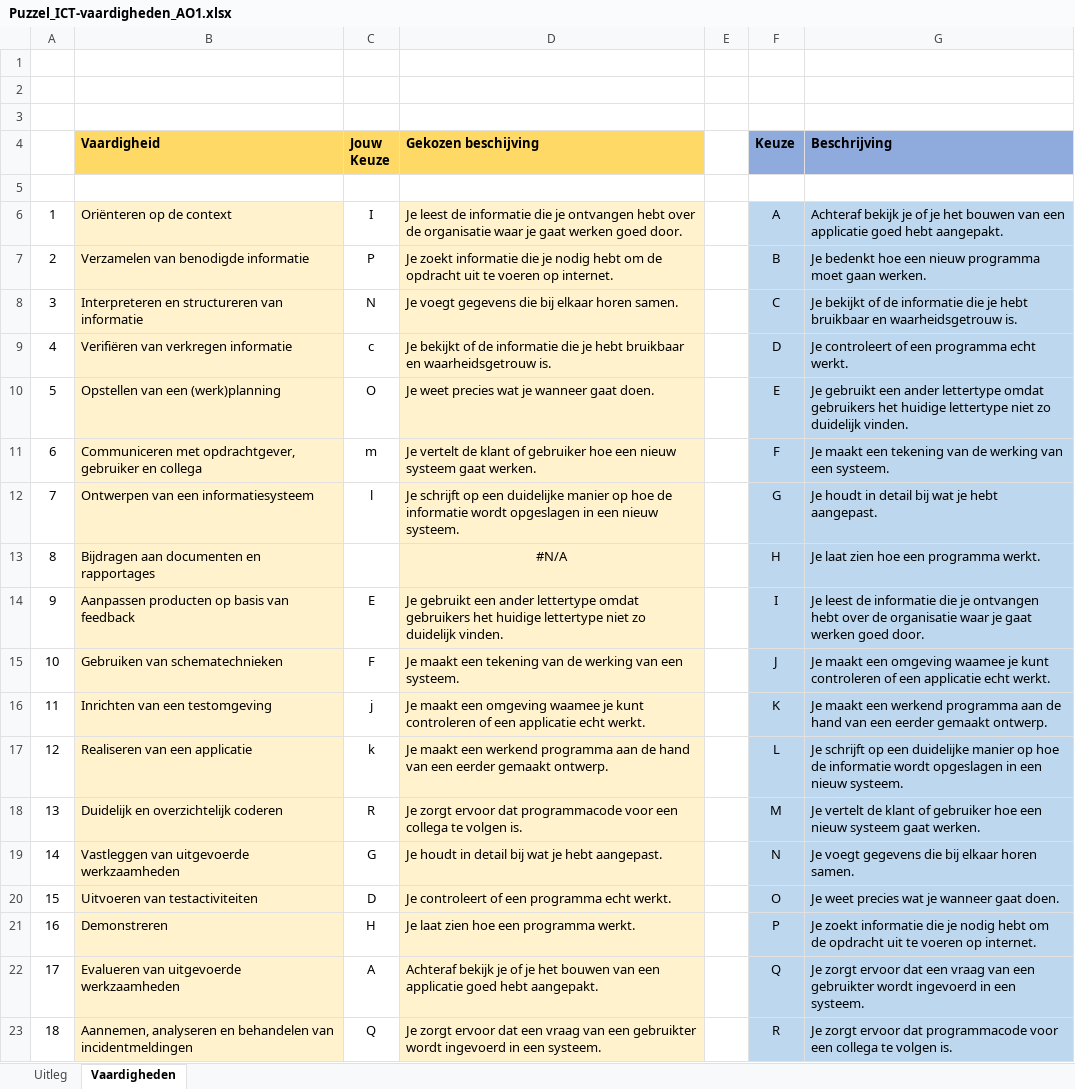
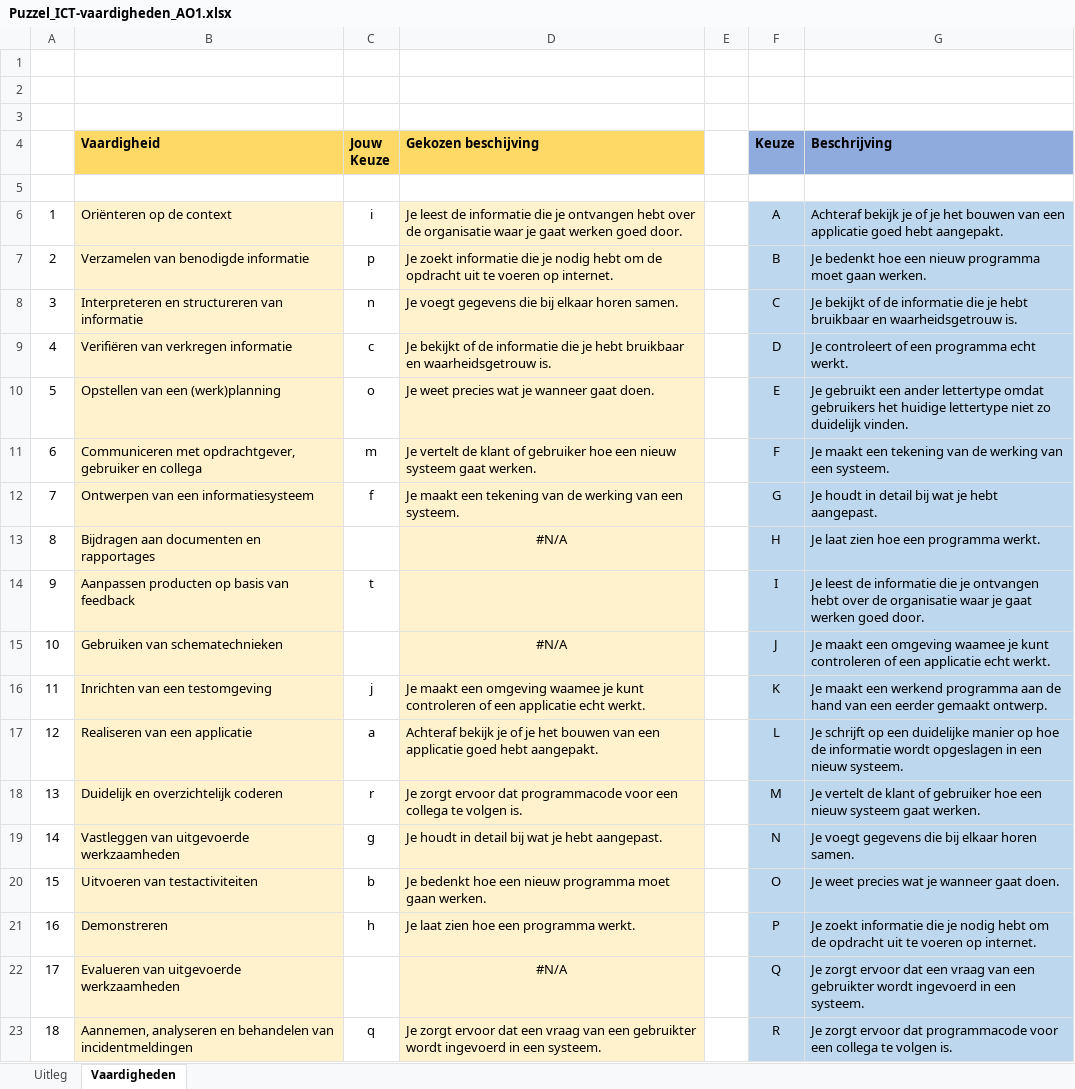
Before and after one commit to jacobpetrovic85/JacobsCreepers, an Excel workbook: Puzzel_ICT-vaardigheden_AO1.xlsx, sheet Vaardigheden, drawn as a sheet; values as stored, in another font and other column widths than the file's, no borders; the diff names each change by its address in the sheet, - before the commit and + after, or states it on an @@ line.

```diff
--- a/Puzzel_ICT-vaardigheden_AO1.xlsx (sheet Vaardigheden)
+++ b/Puzzel_ICT-vaardigheden_AO1.xlsx (sheet Vaardigheden)
-C6 (Jouw Keuze): I
+C6 (Jouw Keuze): i
-C7 (Jouw Keuze): P
+C7 (Jouw Keuze): p
-C8 (Jouw Keuze): N
+C8 (Jouw Keuze): n
-C10 (Jouw Keuze): O
+C10 (Jouw Keuze): o
-C12 (Jouw Keuze): l
+C12 (Jouw Keuze): f
-D12 (Gekozen beschijving): Je schrijft op een duidelijke manier op hoe de informatie wordt opgeslagen in een nieuw systeem.
+D12 (Gekozen beschijving): Je maakt een tekening van de werking van een systeem.
-C14 (Jouw Keuze): E
+C14 (Jouw Keuze): t
-D14 (Gekozen beschijving): Je gebruikt een ander lettertype omdat gebruikers het huidige lettertype niet zo duidelijk vinden.
+D14 (Gekozen beschijving): (empty)
-C15 (Jouw Keuze): F
+C15 (Jouw Keuze): (empty)
-D15 (Gekozen beschijving): Je maakt een tekening van de werking van een systeem.
+D15 (Gekozen beschijving): #N/A
-D15 alignment: left
+D15 alignment: center
-C17 (Jouw Keuze): k
+C17 (Jouw Keuze): a
-D17 (Gekozen beschijving): Je maakt een werkend programma aan de hand van een eerder gemaakt ontwerp.
+D17 (Gekozen beschijving): Achteraf bekijk je of je het bouwen van een applicatie goed hebt aangepakt.
-C18 (Jouw Keuze): R
+C18 (Jouw Keuze): r
-C19 (Jouw Keuze): G
+C19 (Jouw Keuze): g
-C20 (Jouw Keuze): D
+C20 (Jouw Keuze): b
-D20 (Gekozen beschijving): Je controleert of een programma echt werkt.
+D20 (Gekozen beschijving): Je bedenkt hoe een nieuw programma moet gaan werken.
-C21 (Jouw Keuze): H
+C21 (Jouw Keuze): h
-C22 (Jouw Keuze): A
+C22 (Jouw Keuze): (empty)
-D22 (Gekozen beschijving): Achteraf bekijk je of je het bouwen van een applicatie goed hebt aangepakt.
+D22 (Gekozen beschijving): #N/A
-D22 alignment: left
+D22 alignment: center
-C23 (Jouw Keuze): Q
+C23 (Jouw Keuze): q
```
Also changed, not shown: AO_Portfoliomonitor.xlsx, 1 other file.
